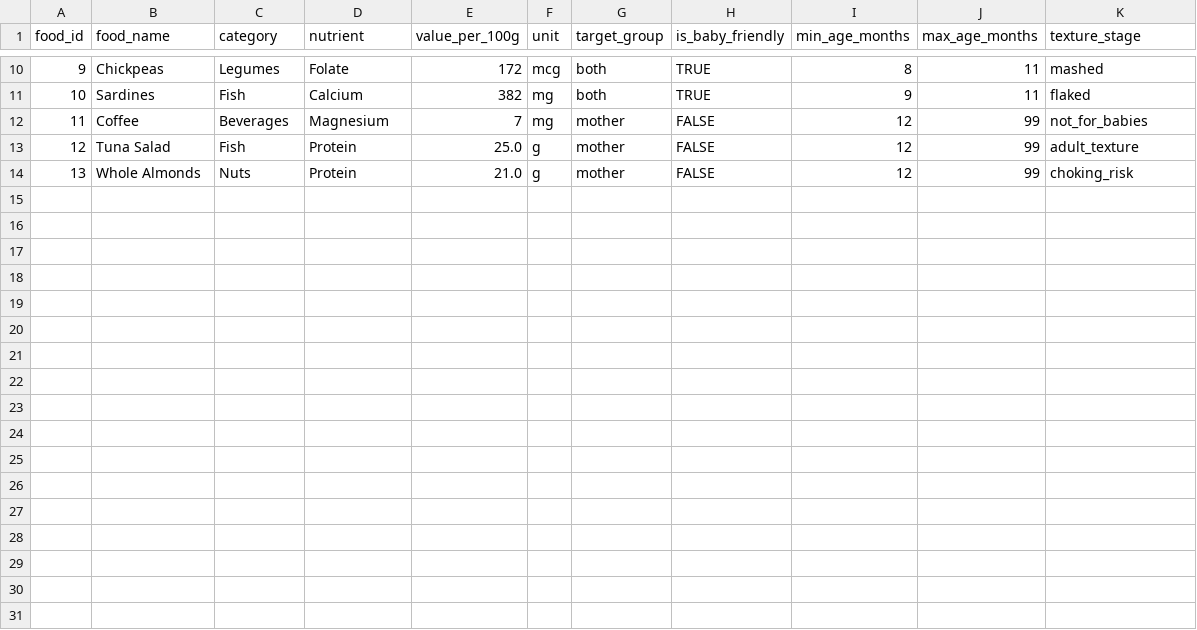
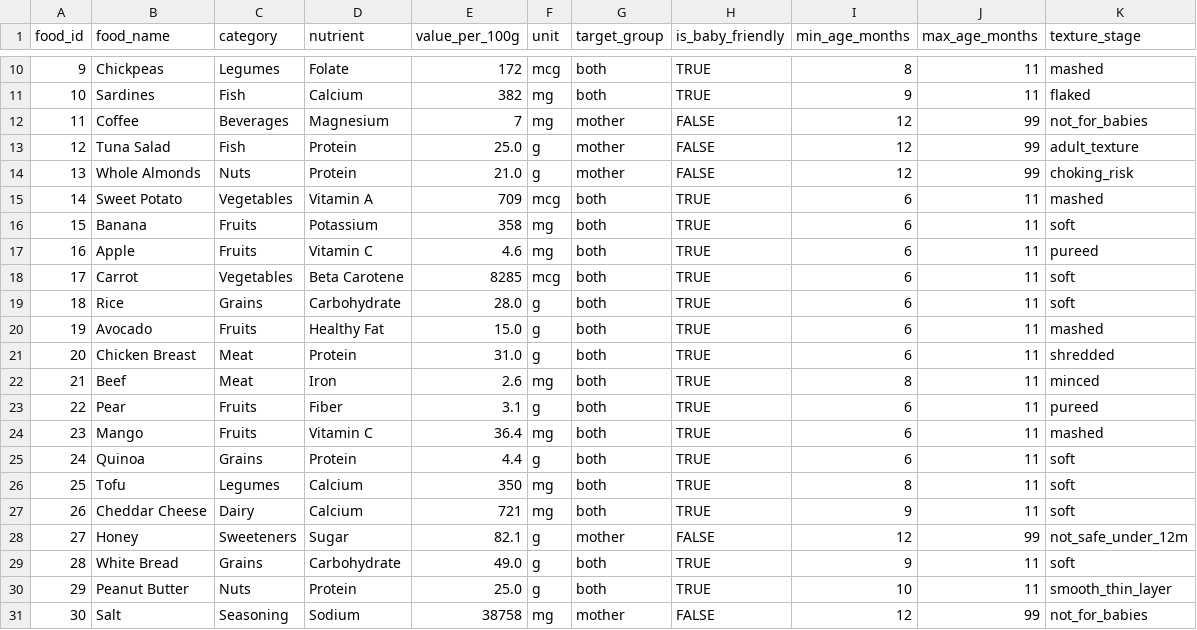
Before and after one commit to kachiann/nourishmama, a CSV file: bruin/nourishmama_pipeline/assets/ingestion/mother_nutrition.csv, drawn as a sheet; only a part is shown, gaps mark what is left out.

Commit message:
Update mother_nutrition file

```diff
--- a/bruin/nourishmama_pipeline/assets/ingestion/mother_nutrition.csv
+++ b/bruin/nourishmama_pipeline/assets/ingestion/mother_nutrition.csv
@@ -14 +14,18 @@ food_id,food_name,category,nutrient,value_per_100g,unit,target_group,is_baby_fri
 13,Whole Almonds,Nuts,Protein,21.0,g,mother,FALSE,12,99,choking_risk
+14,Sweet Potato,Vegetables,Vitamin A,709,mcg,both,TRUE,6,11,mashed
+15,Banana,Fruits,Potassium,358,mg,both,TRUE,6,11,soft
+16,Apple,Fruits,Vitamin C,4.6,mg,both,TRUE,6,11,pureed
+17,Carrot,Vegetables,Beta Carotene,8285,mcg,both,TRUE,6,11,soft
+18,Rice,Grains,Carbohydrate,28.0,g,both,TRUE,6,11,soft
+19,Avocado,Fruits,Healthy Fat,15.0,g,both,TRUE,6,11,mashed
+20,Chicken Breast,Meat,Protein,31.0,g,both,TRUE,6,11,shredded
+21,Beef,Meat,Iron,2.6,mg,both,TRUE,8,11,minced
+22,Pear,Fruits,Fiber,3.1,g,both,TRUE,6,11,pureed
+23,Mango,Fruits,Vitamin C,36.4,mg,both,TRUE,6,11,mashed
+24,Quinoa,Grains,Protein,4.4,g,both,TRUE,6,11,soft
+25,Tofu,Legumes,Calcium,350,mg,both,TRUE,8,11,soft
+26,Cheddar Cheese,Dairy,Calcium,721,mg,both,TRUE,9,11,soft
+27,Honey,Sweeteners,Sugar,82.1,g,mother,FALSE,12,99,not_safe_under_12m
+28,White Bread,Grains,Carbohydrate,49.0,g,both,TRUE,9,11,soft
+29,Peanut Butter,Nuts,Protein,25.0,g,both,TRUE,10,11,smooth_thin_layer
+30,Salt,Seasoning,Sodium,38758,mg,mother,FALSE,12,99,not_for_babies
```
